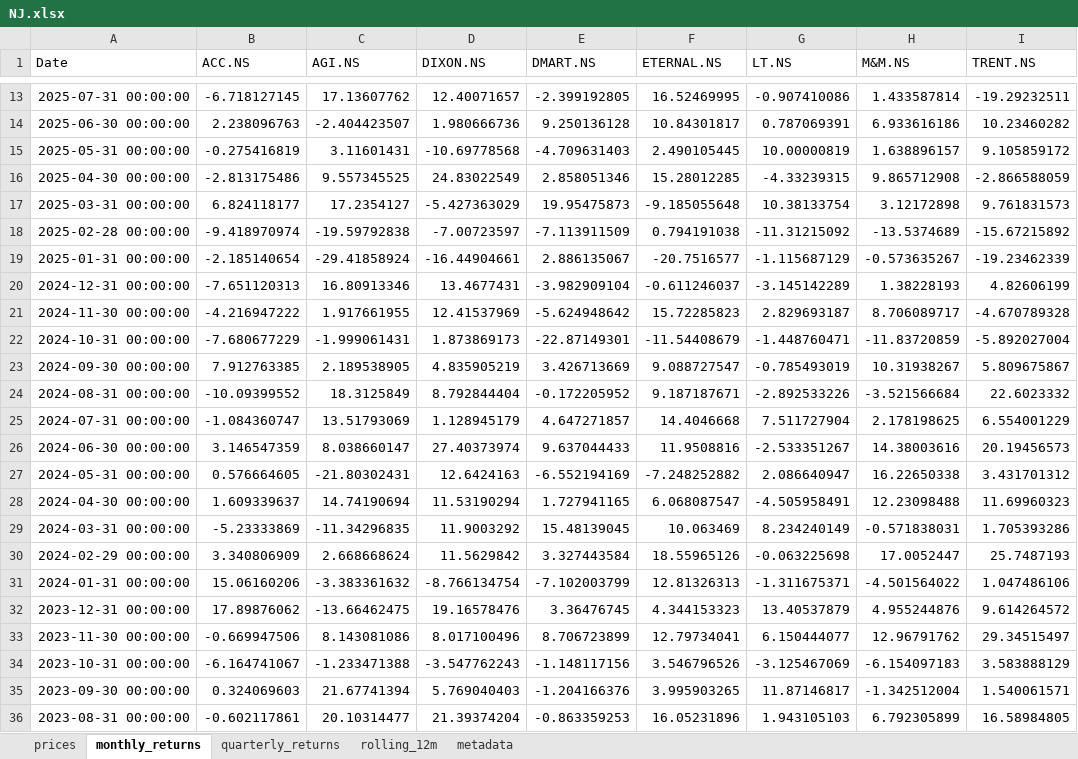
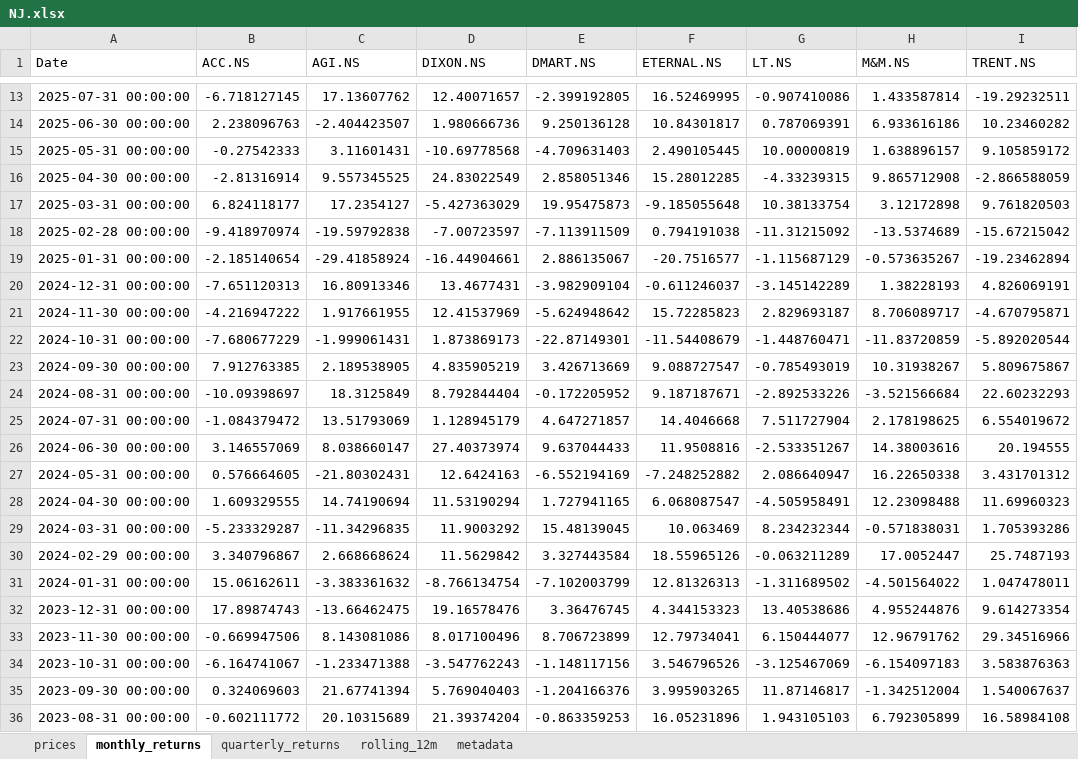
Before and after one commit to rahulshirke7951/stock-sector-dashboard, an Excel workbook: dashboards/NJ.xlsx, sheet monthly_returns, drawn as a sheet; only a part is shown, gaps mark what is left out; values as stored, in another font and other column widths than the file's, no borders; conditional formats not drawn; the diff covers the shown part only; the diff names each change by its address in the sheet, - before the commit and + after, or states it on an @@ line.

```diff
--- a/dashboards/NJ.xlsx (sheet monthly_returns)
+++ b/dashboards/NJ.xlsx (sheet monthly_returns)
-B15 (ACC.NS): -0.275416819
+B15 (ACC.NS): -0.27542333
-B16 (ACC.NS): -2.813175486
+B16 (ACC.NS): -2.81316914
-I17 (TRENT.NS): 9.761831573
+I17 (TRENT.NS): 9.761820503
-I18 (TRENT.NS): -15.67215892
+I18 (TRENT.NS): -15.67215042
-I19 (TRENT.NS): -19.23462339
+I19 (TRENT.NS): -19.23462894
-I20 (TRENT.NS): 4.82606199
+I20 (TRENT.NS): 4.826069191
-I21 (TRENT.NS): -4.670789328
+I21 (TRENT.NS): -4.670795871
-I22 (TRENT.NS): -5.892027004
+I22 (TRENT.NS): -5.892020544
-B24 (ACC.NS): -10.09399552
+B24 (ACC.NS): -10.09398697
-I24 (TRENT.NS): 22.6023332
+I24 (TRENT.NS): 22.60232293
-B25 (ACC.NS): -1.084360747
+B25 (ACC.NS): -1.084379472
-I25 (TRENT.NS): 6.554001229
+I25 (TRENT.NS): 6.554019672
-B26 (ACC.NS): 3.146547359
+B26 (ACC.NS): 3.146557069
-I26 (TRENT.NS): 20.19456573
+I26 (TRENT.NS): 20.194555
-B28 (ACC.NS): 1.609339637
+B28 (ACC.NS): 1.609329555
-B29 (ACC.NS): -5.23333869
+B29 (ACC.NS): -5.233329287
-G29 (LT.NS): 8.234240149
+G29 (LT.NS): 8.234232344
-B30 (ACC.NS): 3.340806909
+B30 (ACC.NS): 3.340796867
-G30 (LT.NS): -0.063225698
+G30 (LT.NS): -0.063211289
-B31 (ACC.NS): 15.06160206
+B31 (ACC.NS): 15.06162611
-G31 (LT.NS): -1.311675371
+G31 (LT.NS): -1.311689502
-I31 (TRENT.NS): 1.047486106
+I31 (TRENT.NS): 1.047478011
-B32 (ACC.NS): 17.89876062
+B32 (ACC.NS): 17.89874743
-G32 (LT.NS): 13.40537879
+G32 (LT.NS): 13.40538686
-I32 (TRENT.NS): 9.614264572
+I32 (TRENT.NS): 9.614273354
-I33 (TRENT.NS): 29.34515497
+I33 (TRENT.NS): 29.34516966
-I34 (TRENT.NS): 3.583888129
+I34 (TRENT.NS): 3.583876363
-I35 (TRENT.NS): 1.540061571
+I35 (TRENT.NS): 1.540067637
-B36 (ACC.NS): -0.602117861
+B36 (ACC.NS): -0.602111772
-C36 (AGI.NS): 20.10314477
+C36 (AGI.NS): 20.10315689
-I36 (TRENT.NS): 16.58984805
+I36 (TRENT.NS): 16.58984108
```
Also changed, not shown: 86 edited cells elsewhere in this sheet, sheet rolling_12m, sheet prices, sheet quarterly_returns, dashboards/Banking.xlsx, dashboards/FMCG.xlsx, 8 other files.
